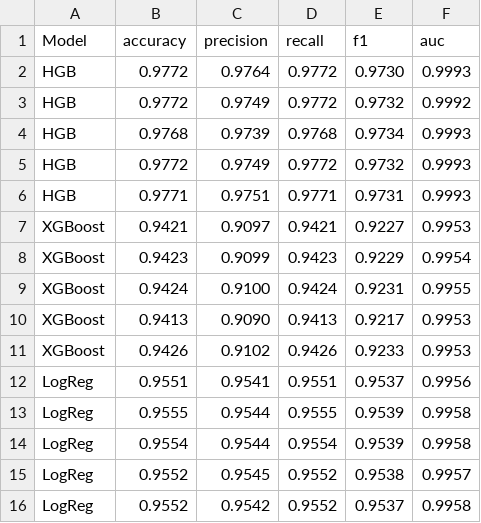
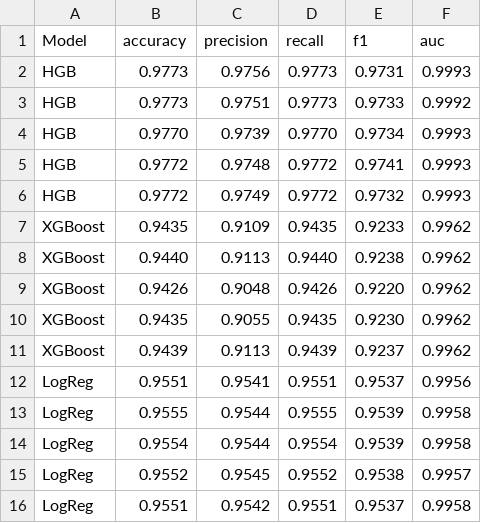
Before and after one commit to tp-shivha-shakthiy/IDS_AblationStudy, a CSV file: results/mi_pca/metrics.csv, drawn as a sheet.

```diff
--- a/results/mi_pca/metrics.csv
+++ b/results/mi_pca/metrics.csv
@@ -1,12 +1,12 @@
 Model,accuracy,precision,recall,f1,auc
-HGB,0.9772,0.9764,0.9772,0.9730,0.9993
-HGB,0.9772,0.9749,0.9772,0.9732,0.9992
-HGB,0.9768,0.9739,0.9768,0.9734,0.9993
+HGB,0.9773,0.9756,0.9773,0.9731,0.9993
+HGB,0.9773,0.9751,0.9773,0.9733,0.9992
+HGB,0.9770,0.9739,0.9770,0.9734,0.9993
+HGB,0.9772,0.9748,0.9772,0.9741,0.9993
 HGB,0.9772,0.9749,0.9772,0.9732,0.9993
-HGB,0.9771,0.9751,0.9771,0.9731,0.9993
-XGBoost,0.9421,0.9097,0.9421,0.9227,0.9953
-XGBoost,0.9423,0.9099,0.9423,0.9229,0.9954
-XGBoost,0.9424,0.9100,0.9424,0.9231,0.9955
-XGBoost,0.9413,0.9090,0.9413,0.9217,0.9953
-XGBoost,0.9426,0.9102,0.9426,0.9233,0.9953
+XGBoost,0.9435,0.9109,0.9435,0.9233,0.9962
+XGBoost,0.9440,0.9113,0.9440,0.9238,0.9962
+XGBoost,0.9426,0.9048,0.9426,0.9220,0.9962
+XGBoost,0.9435,0.9055,0.9435,0.9230,0.9962
+XGBoost,0.9439,0.9113,0.9439,0.9237,0.9962
 LogReg,0.9551,0.9541,0.9551,0.9537,0.9956
@@ -15,2 +15,2 @@ LogReg,0.9554,0.9544,0.9554,0.9539,0.9958
 LogReg,0.9552,0.9545,0.9552,0.9538,0.9957
-LogReg,0.9552,0.9542,0.9552,0.9537,0.9958
+LogReg,0.9551,0.9542,0.9551,0.9537,0.9958
```
Also changed, not shown: results/HGB/mi_pca/cv_metrics.csv, results/LogReg/mi_pca/cv_metrics.csv, 38 other files.
